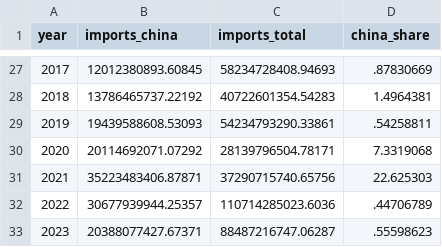
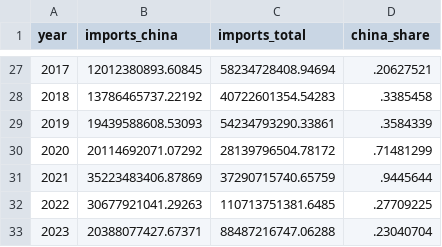
Before and after one commit to dafrbm/china-schock-colombia, a CSV file: output/colombia_trade_timeseries.csv, drawn as a sheet; only a part is shown, gaps mark what is left out; the diff covers the shown part only.

```diff
--- a/output/colombia_trade_timeseries.csv
+++ b/output/colombia_trade_timeseries.csv
@@ -27,7 +27,7 @@ year,imports_china,imports_total,china_share
-2017,12012380893.60845,58234728408.94693,.87830669
-2018,13786465737.22192,40722601354.54283,1.4964381
-2019,19439588608.53093,54234793290.33861,.54258811
-2020,20114692071.07292,28139796504.78171,7.3319068
-2021,35223483406.87871,37290715740.65756,22.625303
-2022,30677939944.25357,110714285023.6036,.44706789
-2023,20388077427.67371,88487216747.06287,.55598623
+2017,12012380893.60845,58234728408.94694,.20627521
+2018,13786465737.22192,40722601354.54283,.3385458
+2019,19439588608.53093,54234793290.33861,.3584339
+2020,20114692071.07292,28139796504.78172,.71481299
+2021,35223483406.87869,37290715740.65759,.9445644
+2022,30677921041.29263,110713751381.6485,.27709225
+2023,20388077427.67371,88487216747.06288,.23040704
```
Also changed, not shown: 31 edited cells elsewhere in this file, output/china_share_by_industry.csv, output/diagnostic_anomalies.csv, 10 other files.
